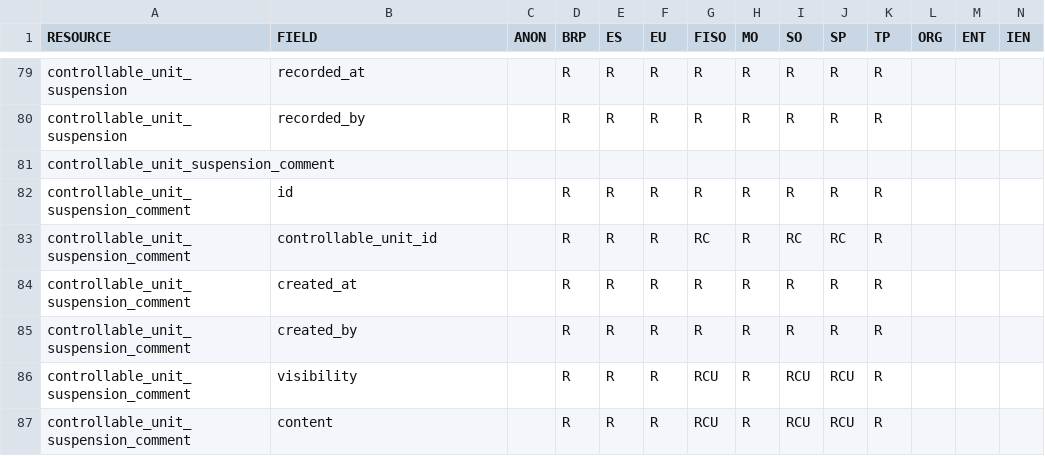
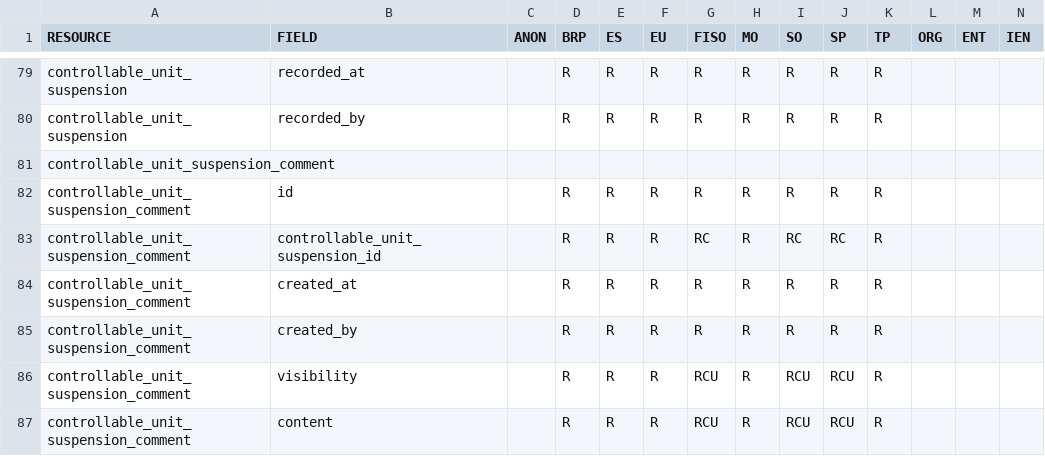
Before and after one commit to elhub/flex-information-system, a CSV file: local/input/permissions.csv, drawn as a sheet; only a part is shown, gaps mark what is left out.

Commit message:
feat: update controllable unit suspension comment references to use new ID field (FLEX-832)

```diff
--- a/local/input/permissions.csv
+++ b/local/input/permissions.csv
@@ -82,3 +82,3 @@ controllable_unit_suspension_comment;;;;;;;;;;;;;
 controllable_unit_suspension_comment;id;;R;R;R;R;R;R;R;R;;;
-controllable_unit_suspension_comment;controllable_unit_id;;R;R;R;RC;R;RC;RC;R;;;
+controllable_unit_suspension_comment;controllable_unit_suspension_id;;R;R;R;RC;R;RC;RC;R;;;
 controllable_unit_suspension_comment;created_at;;R;R;R;R;R;R;R;R;;;
```
Also changed, not shown: 3 other files.
